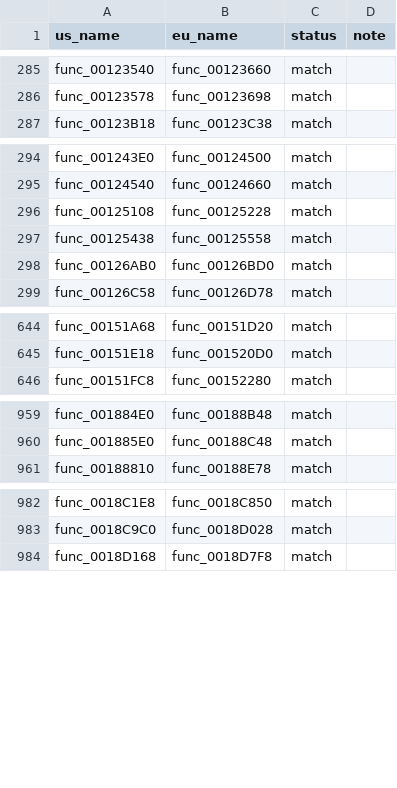
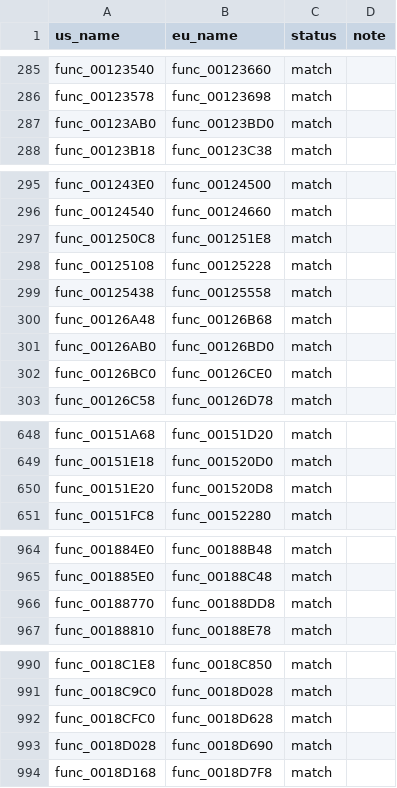
Before and after one commit to OpenThievius/sly1-decomp, a TSV file: config/eu/c_status.tsv, drawn as a sheet; only a part is shown, gaps mark what is left out; the diff covers the shown part only.

Commit message:
feat(us): match 11 small functions
Add 11 small functions that match the US retail executable, and verify
that each also matches its PAL counterpart. Regenerate the PAL status,
ByteMatch reports and README progress table.

Verified with the local MIPS binutils path and
`MIPS_PREFIX=mips-linux-gnu-`:
- `python3 tools/build.py` -> MATCH, SHA-1 57dc305d..., 1705 C functions.
- `python3 tools/build.py --version eu` -> MATCH, SHA-1 f23240fc....
- `python3 tools/version_check.py` -> 1630 match, 27 absent, 41 differs,
  7 error.
- `python3 tools/progress.py --check` -> passed.
- `python3 tests/check_repository.py` -> ok: 0 problem(s).

```diff
--- a/config/eu/c_status.tsv
+++ b/config/eu/c_status.tsv
@@ -286,2 +286,3 @@ func_00123540	func_00123660	match
 func_00123578	func_00123698	match	
+func_00123AB0	func_00123BD0	match	
 func_00123B18	func_00123C38	match	
@@ -295,5 +296,8 @@ func_001243E0	func_00124500	match
 func_00124540	func_00124660	match	
+func_001250C8	func_001251E8	match	
 func_00125108	func_00125228	match	
 func_00125438	func_00125558	match	
+func_00126A48	func_00126B68	match	
 func_00126AB0	func_00126BD0	match	
+func_00126BC0	func_00126CE0	match	
 func_00126C58	func_00126D78	match	
@@ -645,2 +649,3 @@ func_00151A68	func_00151D20	match
 func_00151E18	func_001520D0	match	
+func_00151E20	func_001520D8	match	
 func_00151FC8	func_00152280	match	
@@ -960,2 +965,3 @@ func_001884E0	func_00188B48	match
 func_001885E0	func_00188C48	match	
+func_00188770	func_00188DD8	match	
 func_00188810	func_00188E78	match	
@@ -983,2 +991,4 @@ func_0018C1E8	func_0018C850	match
 func_0018C9C0	func_0018D028	match	
+func_0018CFC0	func_0018D628	match	
+func_0018D028	func_0018D690	match	
 func_0018D168	func_0018D7F8	match	
```
Also changed, not shown: 3 added rows elsewhere in this file, 7 other files.
